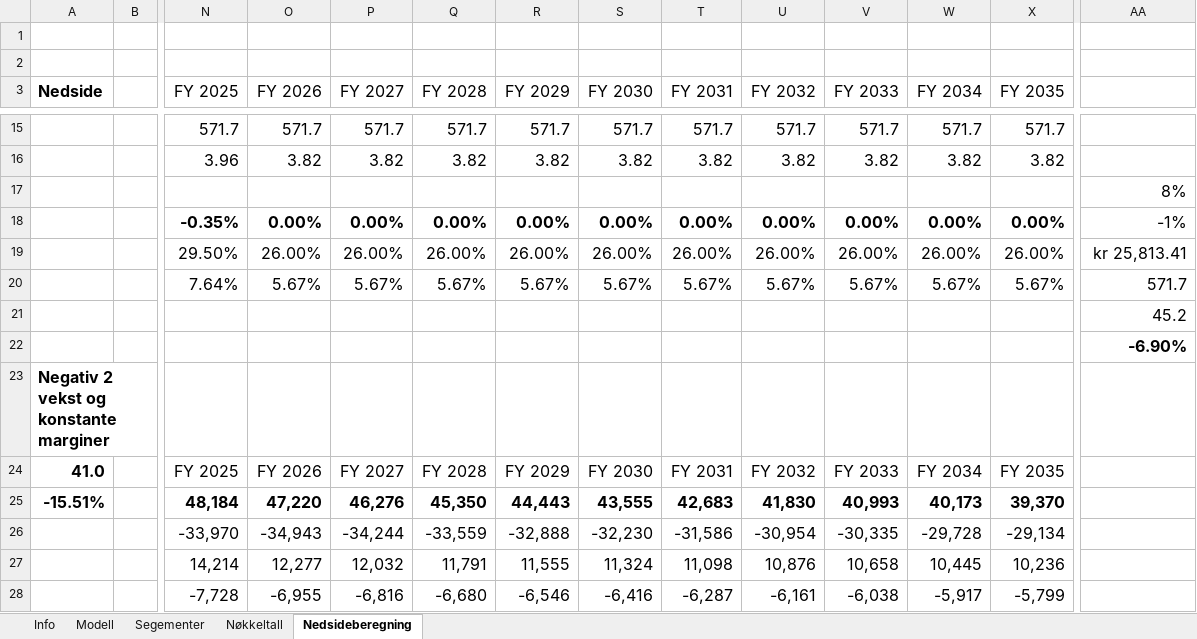
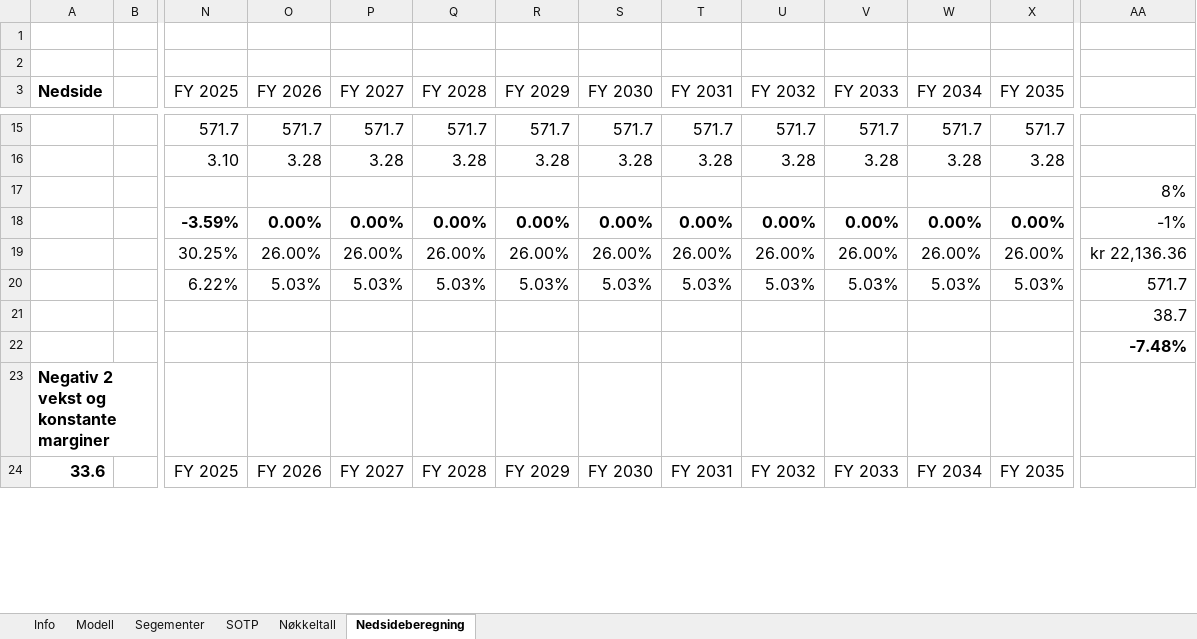
Before and after one commit to AugustHodt/Excel-modeller, an Excel workbook: Husqvarna modell.xlsx, sheet Nedsideberegning, drawn as a sheet; only a part is shown, gaps mark what is left out; values as stored, in another font and other column widths than the file's, no borders; removed rows and columns are numbered as before the commit, all else as after; rows hold the shown columns only; the diff covers the shown part only; the diff names each change by its address in the sheet, - before the commit and + after, or states it on an @@ line.

```diff
--- a/Husqvarna modell.xlsx (sheet Nedsideberegning)
+++ b/Husqvarna modell.xlsx (sheet Nedsideberegning)
+sheet tab: SOTP
-N16 (FY 2025): 3.96
+N16 (FY 2025): 3.10
-O16 (FY 2026): 3.82
+O16 (FY 2026): 3.28
-P16 (FY 2027): 3.82
+P16 (FY 2027): 3.28
-Q16 (FY 2028): 3.82
+Q16 (FY 2028): 3.28
-R16 (FY 2029): 3.82
+R16 (FY 2029): 3.28
-S16 (FY 2030): 3.82
+S16 (FY 2030): 3.28
-T16 (FY 2031): 3.82
+T16 (FY 2031): 3.28
-U16 (FY 2032): 3.82
+U16 (FY 2032): 3.28
-V16 (FY 2033): 3.82
+V16 (FY 2033): 3.28
-W16 (FY 2034): 3.82
+W16 (FY 2034): 3.28
-X16 (FY 2035): 3.82
+X16 (FY 2035): 3.28
-N18 (FY 2025): -0.35%
+N18 (FY 2025): -3.59%
-N19 (FY 2025): 29.50%
+N19 (FY 2025): 30.25%
-AA19: kr 25,813.41
+AA19: kr 22,136.36
-N20 (FY 2025): 7.64%
+N20 (FY 2025): 6.22%
-O20 (FY 2026): 5.67%
+O20 (FY 2026): 5.03%
-P20 (FY 2027): 5.67%
+P20 (FY 2027): 5.03%
-Q20 (FY 2028): 5.67%
+Q20 (FY 2028): 5.03%
-R20 (FY 2029): 5.67%
+R20 (FY 2029): 5.03%
-S20 (FY 2030): 5.67%
+S20 (FY 2030): 5.03%
-T20 (FY 2031): 5.67%
+T20 (FY 2031): 5.03%
-U20 (FY 2032): 5.67%
+U20 (FY 2032): 5.03%
-V20 (FY 2033): 5.67%
+V20 (FY 2033): 5.03%
-W20 (FY 2034): 5.67%
+W20 (FY 2034): 5.03%
-X20 (FY 2035): 5.67%
+X20 (FY 2035): 5.03%
-AA21: 45.2
+AA21: 38.7
-AA22: -6.90%
+AA22: -7.48%
-A24 (Nedside): 41.0
+A24 (Nedside): 33.6
-row 25: -15.51% |  | 48,184 | 47,220 | 46,276 | 45,350 | 44,443 | 43,555 | 42,683 | 41,830 | 40,993 | 40,173 | 39,370
-row 26:  |  | -33,970 | -34,943 | -34,244 | -33,559 | -32,888 | -32,230 | -31,586 | -30,954 | -30,335 | -29,728 | -29,134
-row 27:  |  | 14,214 | 12,277 | 12,032 | 11,791 | 11,555 | 11,324 | 11,098 | 10,876 | 10,658 | 10,445 | 10,236
-row 28:  |  | -7,728 | -6,955 | -6,816 | -6,680 | -6,546 | -6,416 | -6,287 | -6,161 | -6,038 | -5,917 | -5,799
```
Also changed, not shown: 15 added rows, 11 removed rows and 84 edited cells elsewhere in this sheet, sheet Modell, sheet Segementer, sheet Nøkkeltall, charts or pictures.
